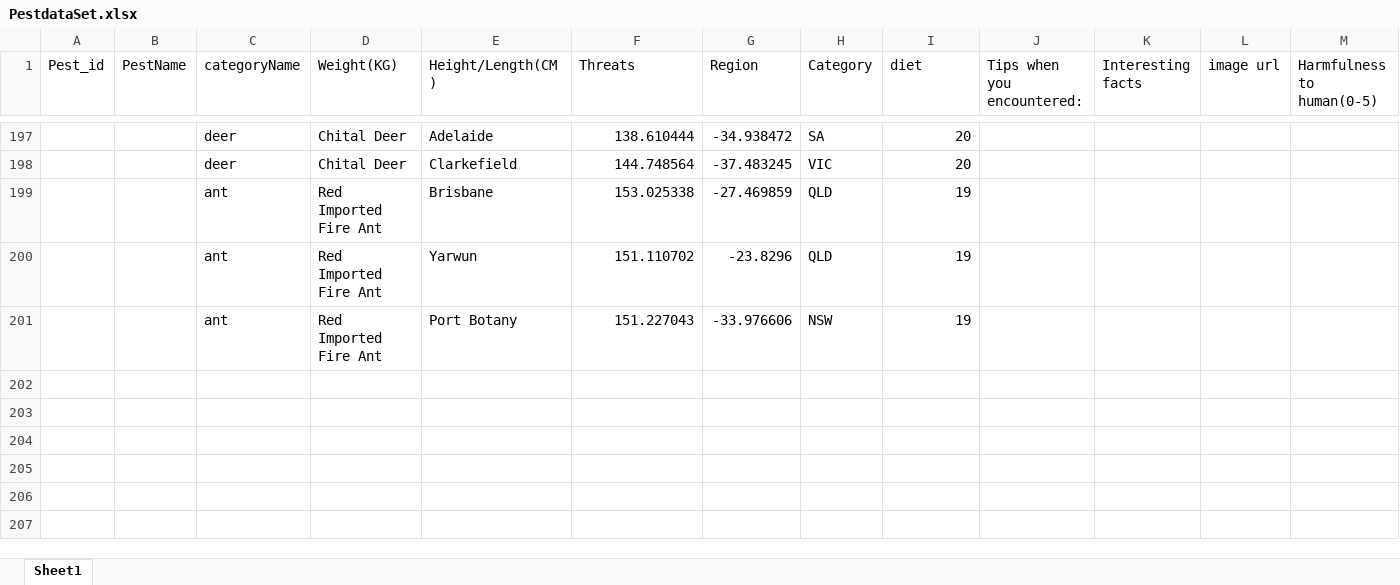
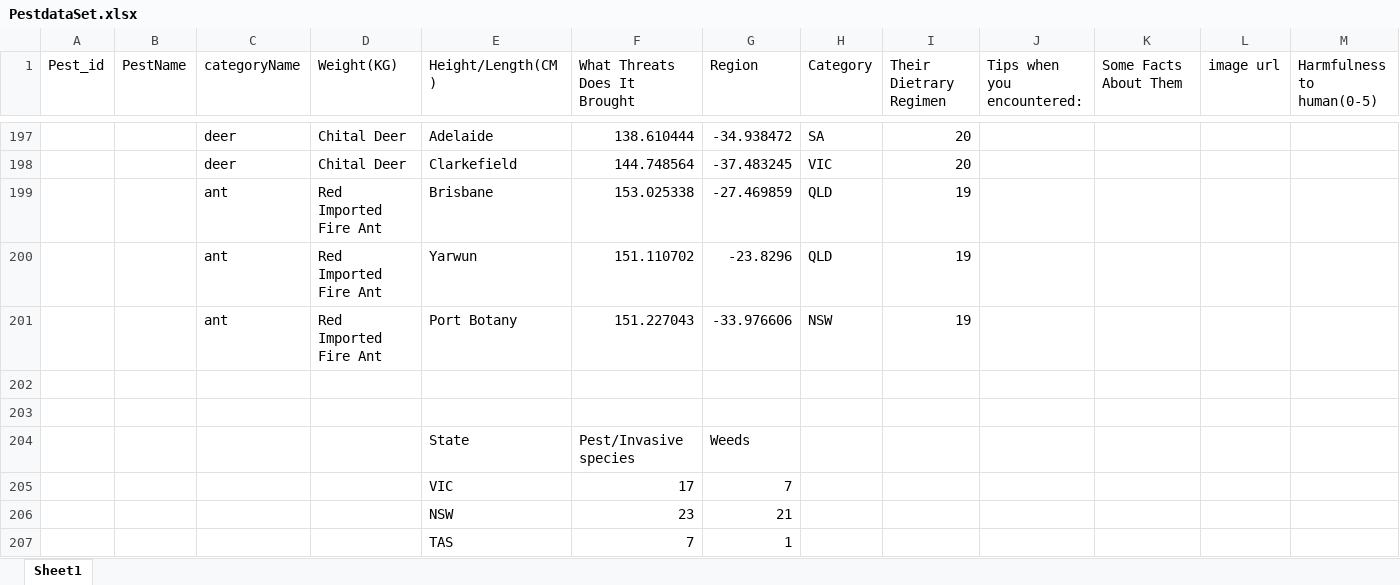
Before and after one commit to fengtianyu960205/Pest_Application, an Excel workbook: PestdataSet.xlsx, sheet Sheet1, drawn as a sheet; only a part is shown, gaps mark what is left out; values as stored, in another font and other column widths than the file's, no cell formats; charts and pictures not drawn; the diff covers the shown part only; the diff names each change by its address in the sheet, - before the commit and + after, or states it on an @@ line.

Commit message:
Add files via upload
Optimized dataset for species.

```diff
--- a/PestdataSet.xlsx (sheet Sheet1)
+++ b/PestdataSet.xlsx (sheet Sheet1)
-F1: Threats
+F1: What Threats Does It Brought
-I1: diet
+I1: Their Dietrary Regimen
-K1: Interesting facts
+K1: Some Facts About Them
+row 202: (empty)
+row 203: (empty)
+row 204:  |  |  |  | State | Pest/Invasive species | Weeds
+row 205:  |  |  |  | VIC | 17 | 7
+row 206:  |  |  |  | NSW | 23 | 21
+row 207:  |  |  |  | TAS | 7 | 1
```
Also changed, not shown: 5 added rows and 143 edited cells elsewhere in this sheet, cell formats.
